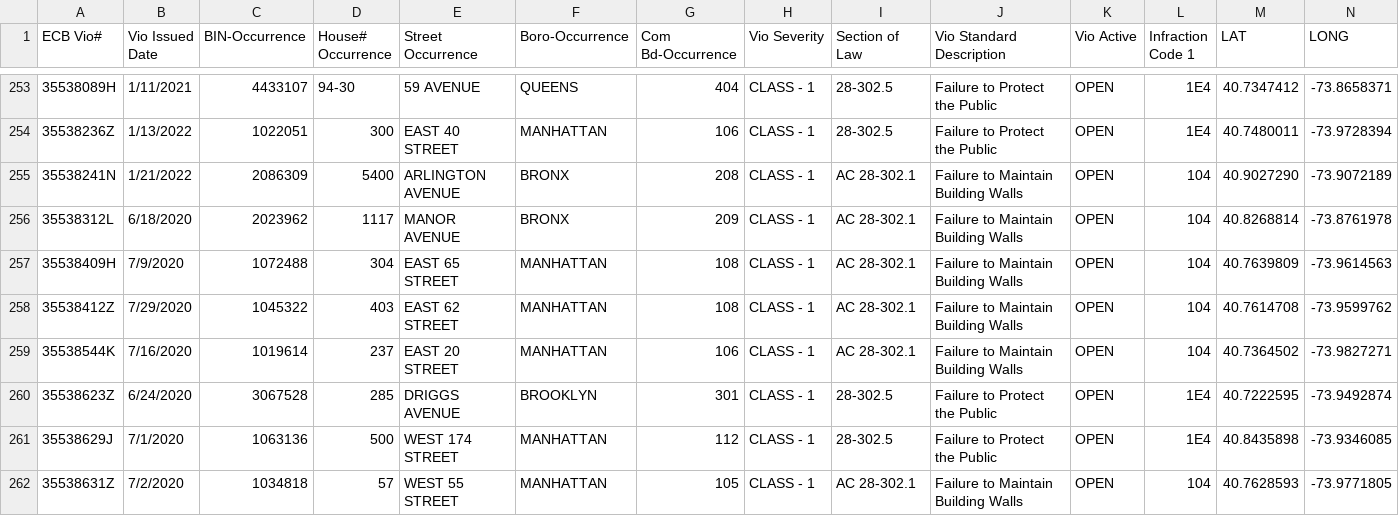
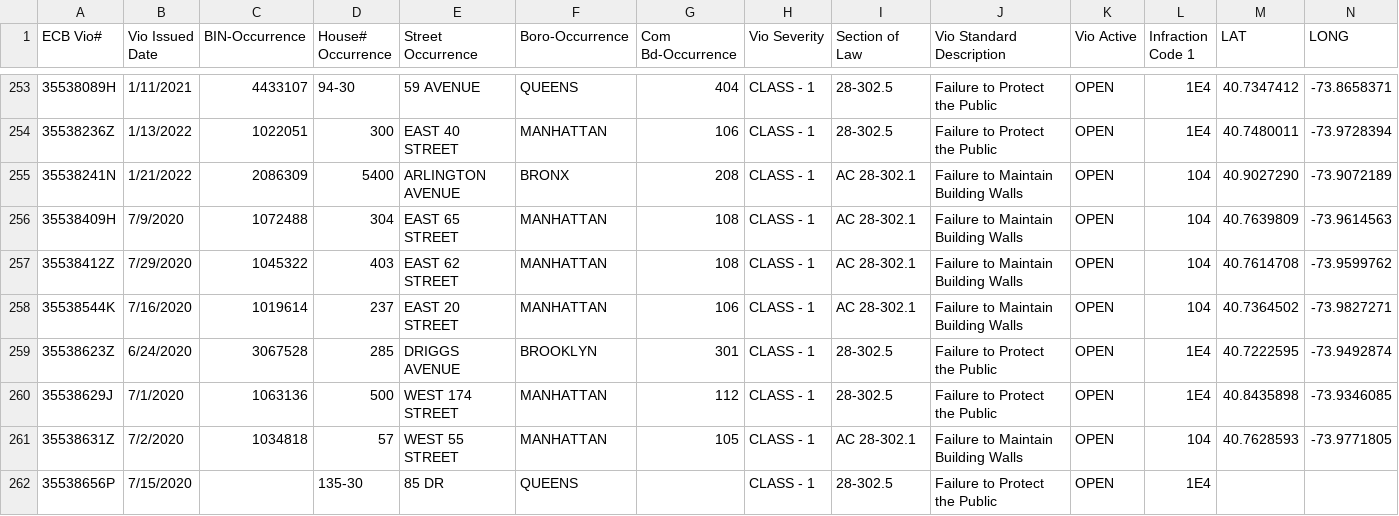
Before and after one commit to NYCDOB/FacadeSafetyReport, a CSV file: data/ActiveFacadeECBViolation.csv, drawn as a sheet; only a part is shown, gaps mark what is left out; the shorter side is filled out with more unchanged rows.

```diff
--- a/data/ActiveFacadeECBViolation.csv
+++ b/data/ActiveFacadeECBViolation.csv
@@ -255,3 +255,2 @@ ECB Vio#,Vio Issued Date,BIN-Occurrence,House# Occurrence,Street Occurrence,Boro
 35538241N,1/21/2022,2086309,5400,ARLINGTON AVENUE,BRONX,208,CLASS - 1,AC    28-302.1,Failure to Maintain Building Walls,OPEN,104,40.9027290,-73.9072189
-35538312L,6/18/2020,2023962,1117,MANOR AVENUE,BRONX,209,CLASS - 1,AC    28-302.1,Failure to Maintain Building Walls,OPEN,104,40.8268814,-73.8761978
 35538409H,7/9/2020,1072488,304,EAST   65 STREET,MANHATTAN,108,CLASS - 1,AC    28-302.1,Failure to Maintain Building Walls,OPEN,104,40.7639809,-73.9614563
```
Also changed, not shown: 1 other file.
